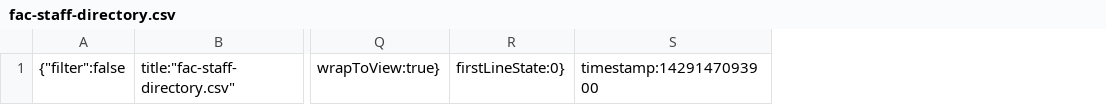
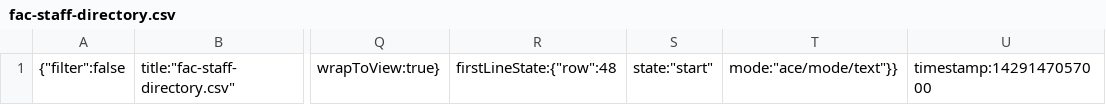
Before and after one commit to phbrownacmorg/converse-directory, a CSV file: .c9/metadata/workspace/data/fac-staff-directory.csv, drawn as a sheet; only a part is shown, gaps mark what is left out; removed rows and columns are numbered as before the commit, all else as after; the diff names each change by its address in the sheet, - before the commit and + after, or states it on an @@ line.

```diff
--- a/.c9/metadata/workspace/data/fac-staff-directory.csv
+++ b/.c9/metadata/workspace/data/fac-staff-directory.csv
-column R, row 1: firstLineState:0}
-column S, row 1: timestamp:1429147093900
+column R, row 1: firstLineState:{"row":48
+column S, row 1: state:"start"
+column T, row 1: mode:"ace/mode/text"}}
+column U, row 1: timestamp:1429147057000
```
Also changed, not shown: .c9/metadata/workspace/data/data.csv, 13 other files.
